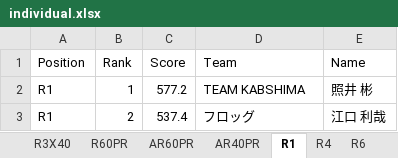
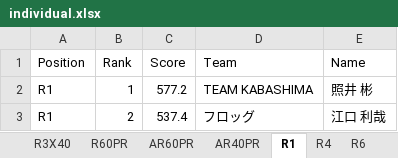
Before and after one commit to s-ariga/clubCertificateTemplate, an Excel workbook: results/individual.xlsx, sheet R1, drawn as a sheet; values as stored, in another font and other column widths than the file's, no borders; the diff names each change by its address in the sheet, - before the commit and + after, or states it on an @@ line.

```diff
--- a/results/individual.xlsx (sheet R1)
+++ b/results/individual.xlsx (sheet R1)
-D2 (Team): TEAM KABSHIMA
+D2 (Team): TEAM KABASHIMA
```
Also changed, not shown: sheet R4, 3 other files.
